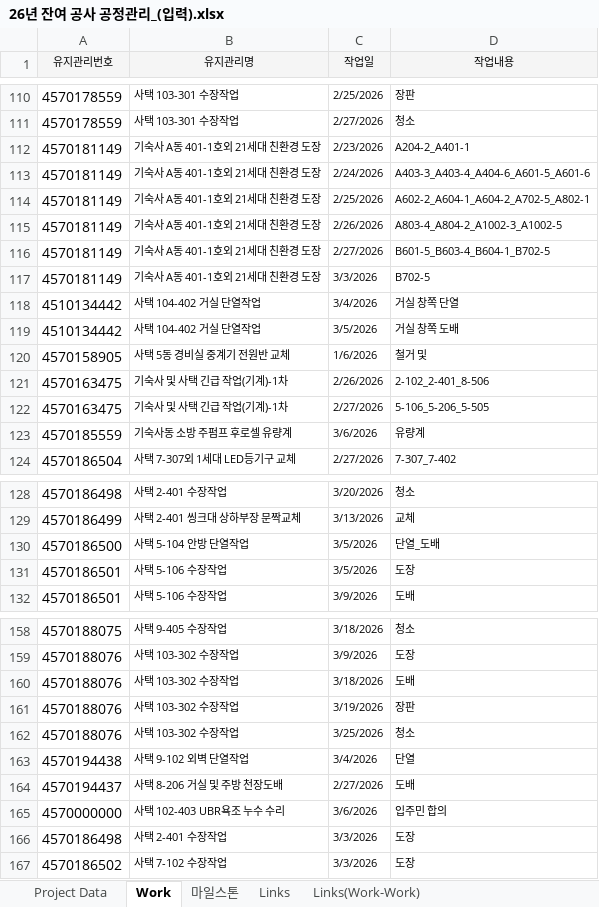
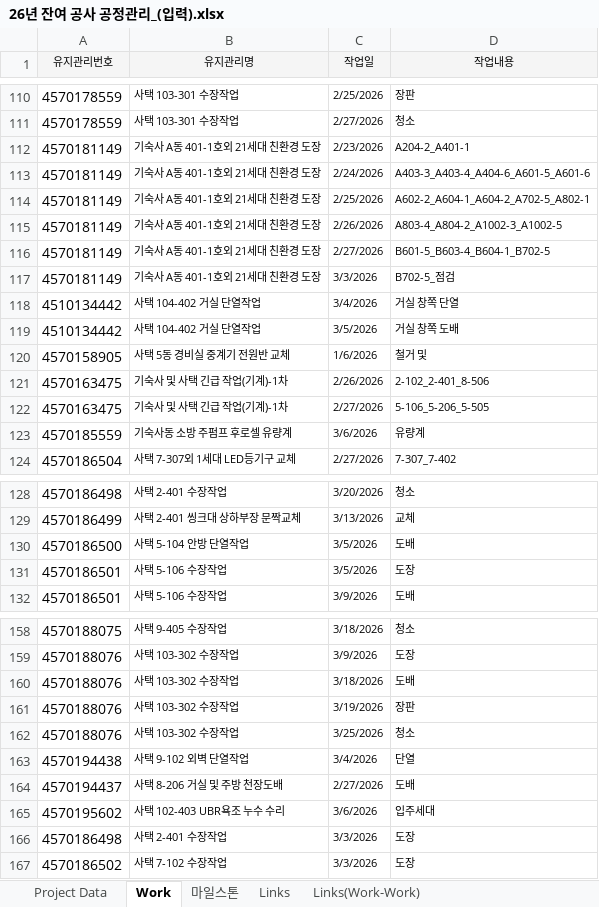
Before and after one commit to JongGunelee/wyggkr04, an Excel workbook: RawData/26년 잔여 공사 공정관리_(입력).xlsx, sheet Work, drawn as a sheet; only a part is shown, gaps mark what is left out; values as stored, in another font and other column widths than the file's, no borders; the diff names each change by its address in the sheet, - before the commit and + after, or states it on an @@ line.

Commit message:
Update 26년 잔여 공사 공정관리_(입력).xlsx

```diff
--- a/RawData/26년 잔여 공사 공정관리_(입력).xlsx (sheet Work)
+++ b/RawData/26년 잔여 공사 공정관리_(입력).xlsx (sheet Work)
-D117 (작업내용): B702-5
+D117 (작업내용): B702-5_점검
-D130 (작업내용): 단열_도배
+D130 (작업내용): 도배
-A165 (유지관리번호): 4570000000
+A165 (유지관리번호): 4570195602
-D165 (작업내용): 입주민 합의
+D165 (작업내용): 입주세대
```
Also changed, not shown: sheet Project Data.
